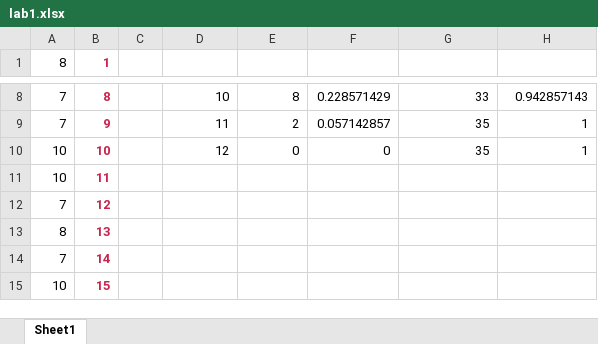
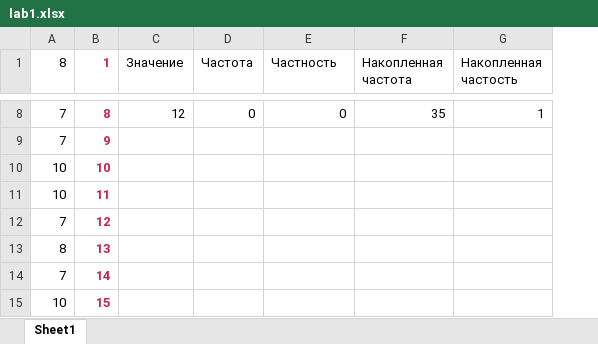
Before and after one commit to Drapegnik/bsu, an Excel workbook: data-mining/lab1/lab1.xlsx, sheet Sheet1, drawn as a sheet; only a part is shown, gaps mark what is left out; values as stored, in another font and other column widths than the file's, no borders; charts and pictures not drawn; removed rows and columns are numbered as before the commit, all else as after; the diff covers the shown part only; the diff names each change by its address in the sheet, - before the commit and + after, or states it on an @@ line.

```diff
--- a/data-mining/lab1/lab1.xlsx (sheet Sheet1)
+++ b/data-mining/lab1/lab1.xlsx (sheet Sheet1)
-column C, empty
-C1: (empty)
+C1: Значение
-D1: (empty)
+D1: Частота
-E1: (empty)
+E1: Частность
-F1: (empty)
+F1: Накопленная частота
-G1: (empty)
+G1: Накопленная частость
-C8 (Значение): 10
+C8 (Значение): 12
-D8 (Частота): 8
+D8 (Частота): 0
-E8 (Частность): 0.228571429
+E8 (Частность): 0
-F8 (Накопленная частота): 33
+F8 (Накопленная частота): 35
-G8 (Накопленная частость): 0.942857143
+G8 (Накопленная частость): 1
-C9 (Значение): 11
+C9 (Значение): (empty)
-D9 (Частота): 2
+D9 (Частота): (empty)
-E9 (Частность): 0.057142857
+E9 (Частность): (empty)
-F9:F10 (Накопленная частота): 35
+F9:F10 (Накопленная частота): (empty)
-G9:G10 (Накопленная частость): 1
+G9:G10 (Накопленная частость): (empty)
-C10 (Значение): 12
+C10 (Значение): (empty)
-D10 (Частота): 0
+D10 (Частота): (empty)
-E10 (Частность): 0
+E10 (Частность): (empty)
```
Also changed, not shown: 28 edited cells elsewhere in this sheet, formulas that keep their value, charts or pictures, data-mining/lab2/lab2.xlsx, data-mining/lab3/lab3.xlsx, 4 other files.
